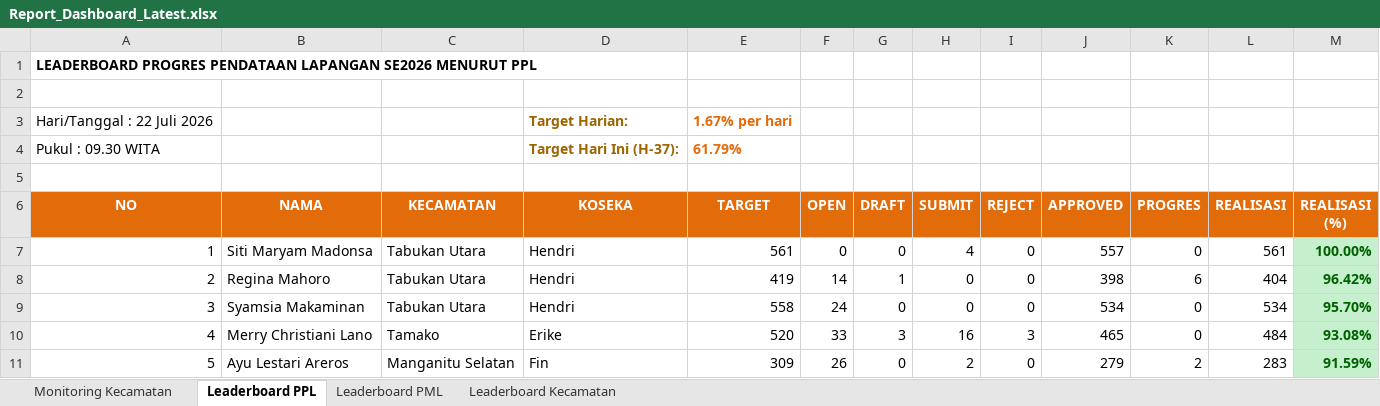
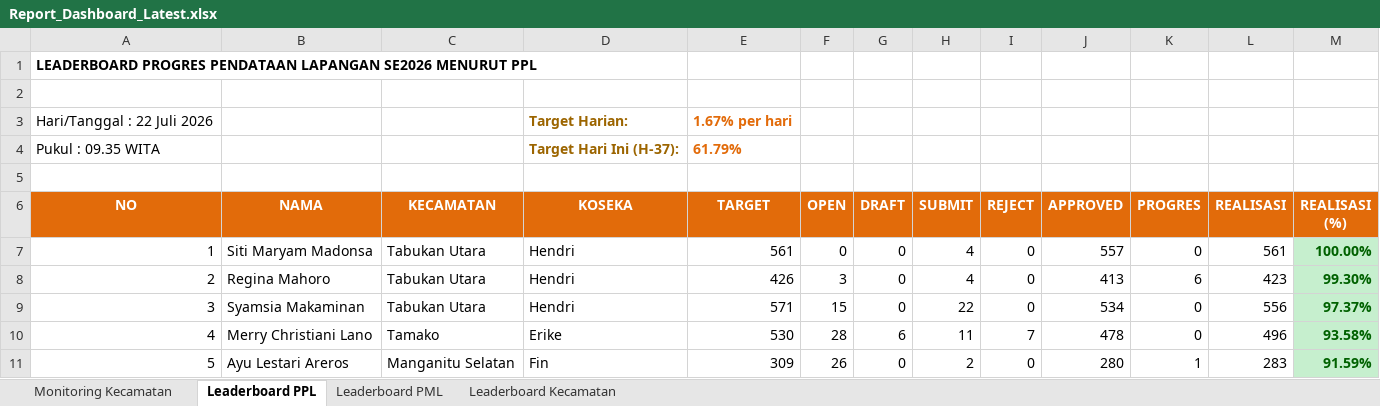
Before and after one commit to danimat15/fasih-sm-scrapper, an Excel workbook: dashboard/public/Report_Dashboard_Latest.xlsx, sheet Leaderboard PPL, drawn as a sheet; only a part is shown; values as stored, in another font and other column widths than the file's, no borders; the diff covers the shown part only; the diff names each change by its address in the sheet, - before the commit and + after, or states it on an @@ line.

```diff
--- a/dashboard/public/Report_Dashboard_Latest.xlsx (sheet Leaderboard PPL)
+++ b/dashboard/public/Report_Dashboard_Latest.xlsx (sheet Leaderboard PPL)
-A4 (NO): Pukul : 09.30 WITA
+A4 (NO): Pukul : 09.35 WITA
-E8 (TARGET): 419
+E8 (TARGET): 426
-F8 (OPEN): 14
+F8 (OPEN): 3
-G8 (DRAFT): 1
+G8 (DRAFT): 0
-H8 (SUBMIT): 0
+H8 (SUBMIT): 4
-J8 (APPROVED): 398
+J8 (APPROVED): 413
-L8 (REALISASI): 404
+L8 (REALISASI): 423
-M8 (REALISASI (%)): 96.42%
+M8 (REALISASI (%)): 99.30%
-E9 (TARGET): 558
+E9 (TARGET): 571
-F9 (OPEN): 24
+F9 (OPEN): 15
-H9 (SUBMIT): 0
+H9 (SUBMIT): 22
-L9 (REALISASI): 534
+L9 (REALISASI): 556
-M9 (REALISASI (%)): 95.70%
+M9 (REALISASI (%)): 97.37%
-E10 (TARGET): 520
+E10 (TARGET): 530
-F10 (OPEN): 33
+F10 (OPEN): 28
-G10 (DRAFT): 3
+G10 (DRAFT): 6
-H10 (SUBMIT): 16
+H10 (SUBMIT): 11
-I10 (REJECT): 3
+I10 (REJECT): 7
-J10 (APPROVED): 465
+J10 (APPROVED): 478
-L10 (REALISASI): 484
+L10 (REALISASI): 496
-M10 (REALISASI (%)): 93.08%
+M10 (REALISASI (%)): 93.58%
-J11 (APPROVED): 279
+J11 (APPROVED): 280
-K11 (PROGRES): 2
+K11 (PROGRES): 1
```
Also changed, not shown: 1247 edited cells and cell formats elsewhere in this sheet, sheet Leaderboard PML, sheet Monitoring Kecamatan, sheet Leaderboard Kecamatan, dashboard/public/Monev_Pendataan_SE2026_Latest.xlsx, dashboard/public/Monev_Pendataan_SE2026_Morning.xlsx, 4 other files.
